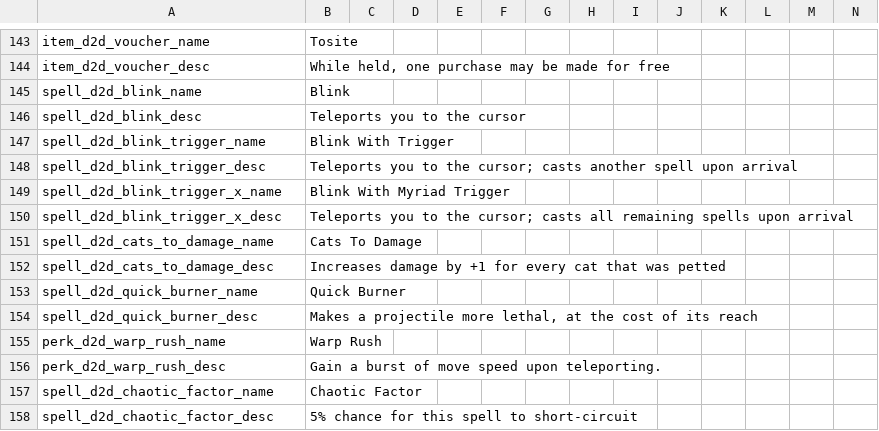
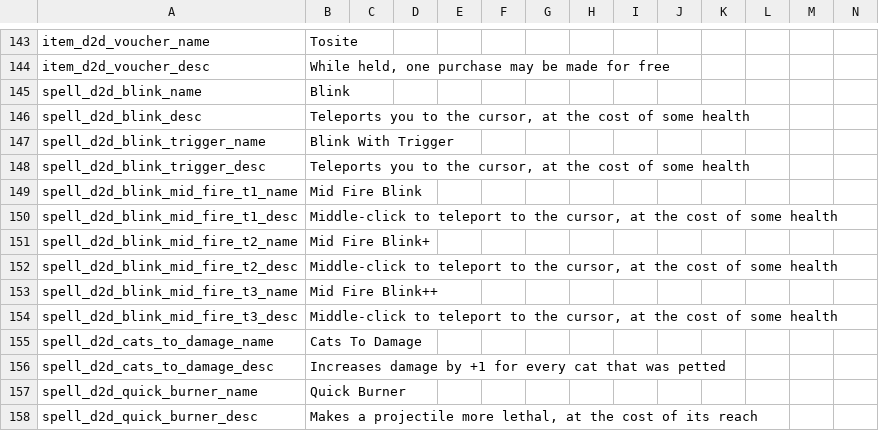
Before and after one commit to meyergames/noita-mod-d2d-content-pack, a CSV file: translations.csv, drawn as a sheet; only a part is shown, gaps mark what is left out; the shorter side is filled out with more unchanged rows; removed rows and columns are numbered as before the commit, all else as after; rows hold the shown columns only; the diff names each change by its address in the sheet, - before the commit and + after, or states it on an @@ line.

Commit message:
rework Staff of Time (mid-fire blink)

```diff
--- a/translations.csv
+++ b/translations.csv
-B146: Teleports you to the cursor
+B146: Teleports you to the cursor, at the cost of some health
-B148: …to the cursor; casts another spell upon arrival
+B148: …to the cursor, at the cost of some health
-row 149: spell_d2d_blink_trigger_x_name | Blink With Myriad Trigger
-row 150: spell_d2d_blink_trigger_x_desc | Teleports you to the cursor; casts all remaining spells upon arrival
+row 149: spell_d2d_blink_mid_fire_t1_name | Mid Fire Blink
+row 150: spell_d2d_blink_mid_fire_t1_desc | Middle-click to teleport to the cursor, at the cost of some health
+row 151: spell_d2d_blink_mid_fire_t2_name | Mid Fire Blink+
+row 152: spell_d2d_blink_mid_fire_t2_desc | Middle-click to teleport to the cursor, at the cost of some health
+row 153: spell_d2d_blink_mid_fire_t3_name | Mid Fire Blink++
+row 154: spell_d2d_blink_mid_fire_t3_desc | Middle-click to teleport to the cursor, at the cost of some health
```
Also changed, not shown: 18 other files.
